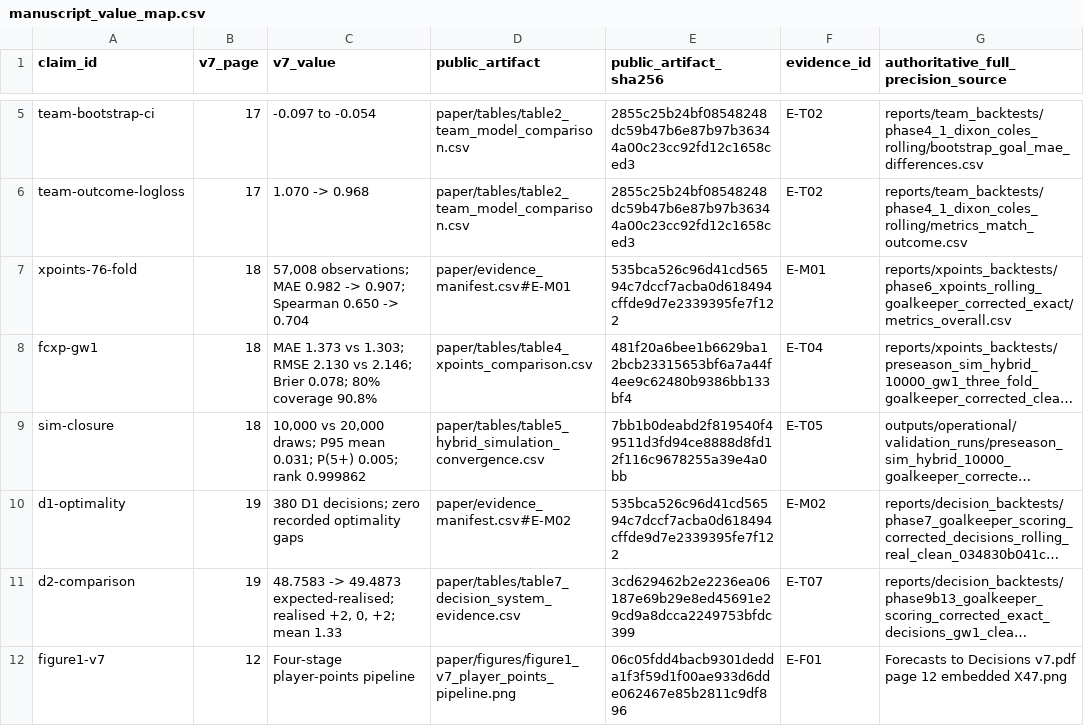
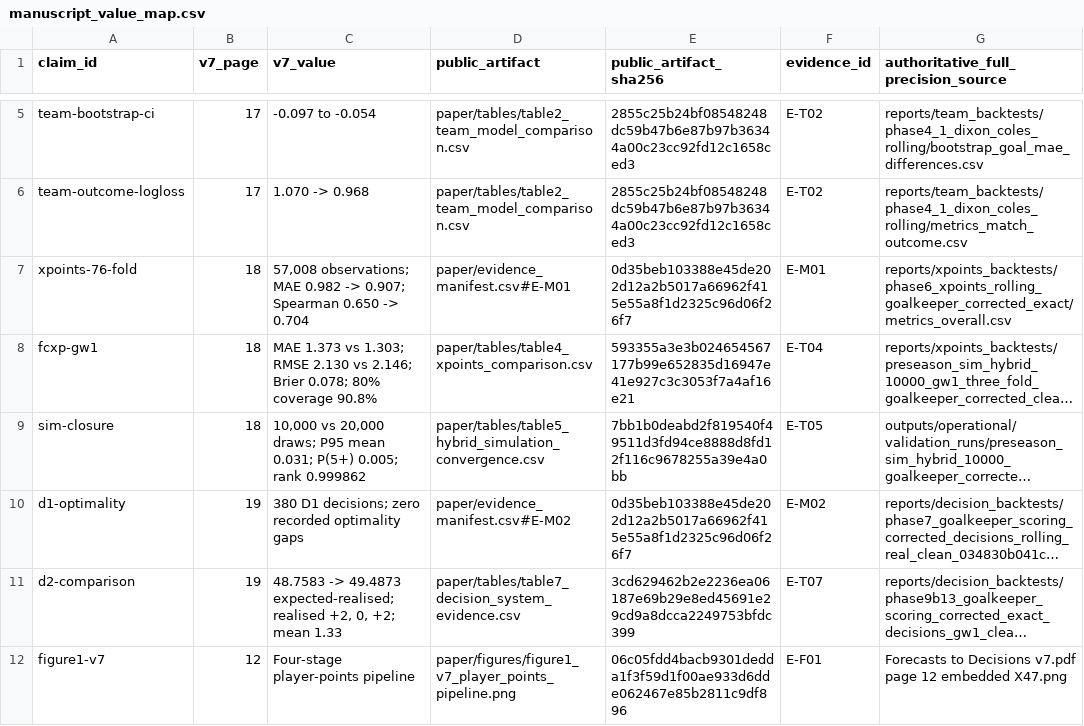
Before and after one commit to daniel-mehta/fpl-forecast, a CSV file: paper/manuscript_value_map.csv, drawn as a sheet; only a part is shown, gaps mark what is left out; long unchanged cells end in …; the diff names each change by its address in the sheet, - before the commit and + after, or states it on an @@ line.

```diff
--- a/paper/manuscript_value_map.csv
+++ b/paper/manuscript_value_map.csv
-E7 (public_artifact_sha256): 535bca526c96d41cd56594c7dccf7acba0d618494cffde9d7e2339395fe7f122
+E7 (public_artifact_sha256): 0d35beb103388e45de202d12a2b5017a66962f415e55a8f1d2325c96d06f26f7
-E8 (public_artifact_sha256): 481f20a6bee1b6629ba12bcb23315653bf6a7a44f4ee9c62480b9386bb133bf4
+E8 (public_artifact_sha256): 593355a3e3b024654567177b99e652835d16947e41e927c3c3053f7a4af16e21
-E10 (public_artifact_sha256): 535bca526c96d41cd56594c7dccf7acba0d618494cffde9d7e2339395fe7f122
+E10 (public_artifact_sha256): 0d35beb103388e45de202d12a2b5017a66962f415e55a8f1d2325c96d06f26f7
```
Also changed, not shown: paper/evidence_manifest.csv, paper/output_hashes.csv, 5 other files.
